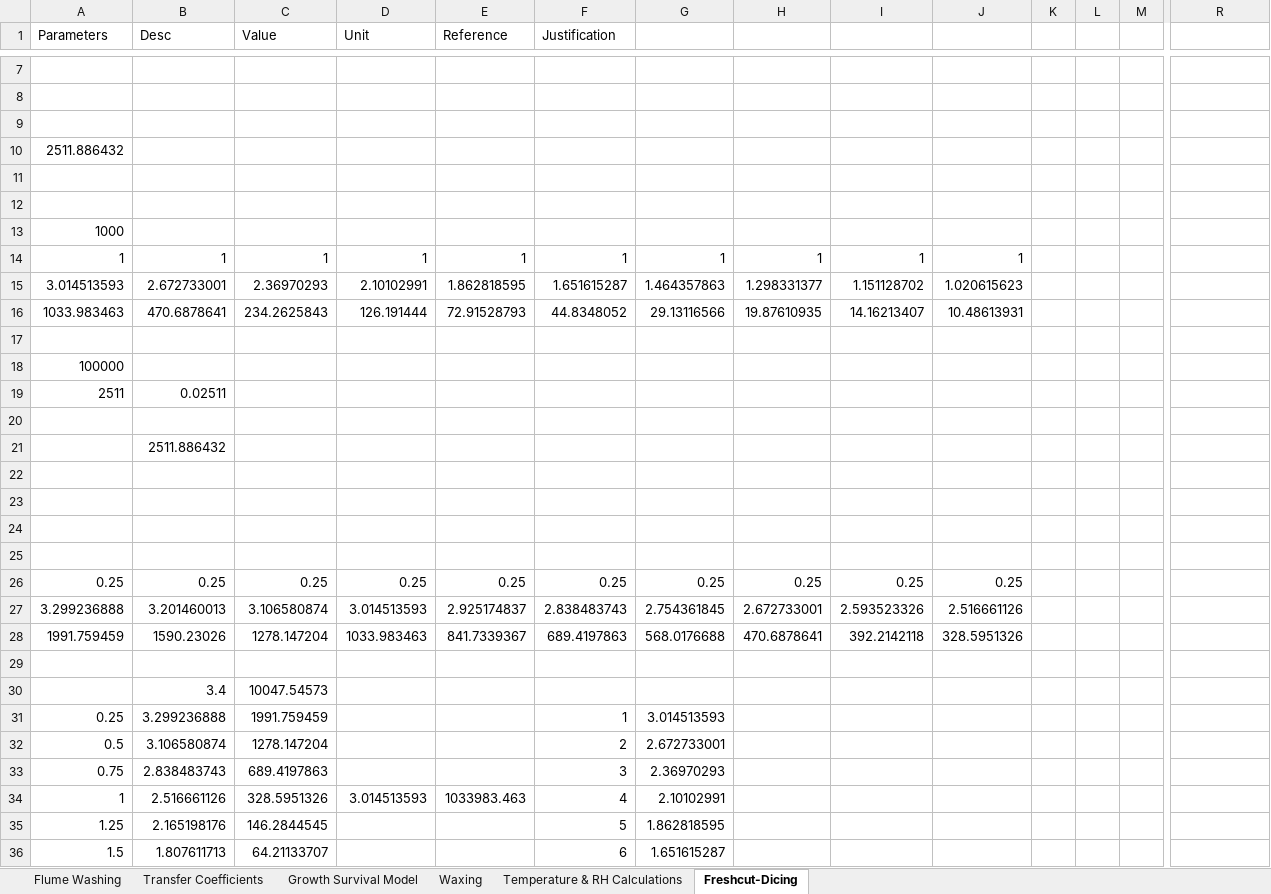
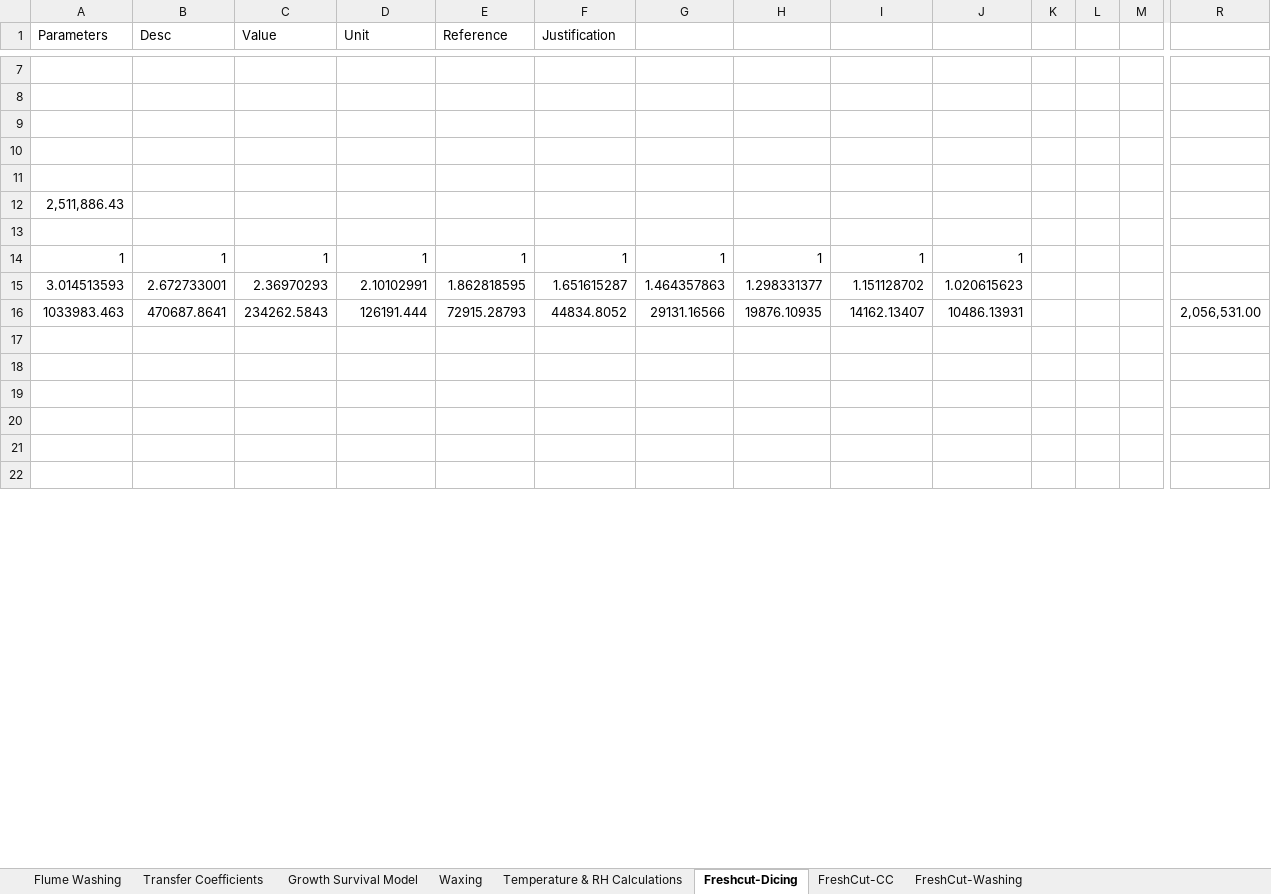
Before and after one commit to gareyes3/CPS-Farm-to-Facility_L_T, an Excel workbook: Model Parametrization.xlsx, sheet Freshcut-Dicing, drawn as a sheet; only a part is shown, gaps mark what is left out; values as stored, in another font and other column widths than the file's, no borders; charts and pictures not drawn; removed rows and columns are numbered as before the commit, all else as after; rows hold the shown columns only; the diff covers the shown part only; the diff names each change by its address in the sheet, - before the commit and + after, or states it on an @@ line.

```diff
--- a/Model Parametrization.xlsx (sheet Freshcut-Dicing)
+++ b/Model Parametrization.xlsx (sheet Freshcut-Dicing)
+sheet tab: FreshCut-CC
+sheet tab: FreshCut-Washing
-row 10: 2511.886432
-A12 (Parameters): 1000
+A12 (Parameters): 2,511,886.43
+row 13: (empty)
-row 16: 1033.983463 | 470.6878641 | 234.2625843 | 126.191444 | 72.91528793 | 44.8348052 | 29.13116566 | 19.87610935 | 14.16213407 | 10.48613931
-row 16: (empty)
+row 16: 1033983.463 | 470687.8641 | 234262.5843 | 126191.444 | 72915.28793 | 44834.8052 | 29131.16566 | 19876.10935 | 14162.13407 | 10486.13931 |  |  |  | 2,056,531.00
-row 18: 100000
-row 19: 2511 | 0.02511
-row 20: (empty)
-row 21:  | 2511.886432
-row 26: 0.25 | 0.25 | 0.25 | 0.25 | 0.25 | 0.25 | 0.25 | 0.25 | 0.25 | 0.25
-row 27: 3.299236888 | 3.201460013 | 3.106580874 | 3.014513593 | 2.925174837 | 2.838483743 | 2.754361845 | 2.672733001 | 2.593523326 | 2.516661126
-row 28: 1991.759459 | 1590.23026 | 1278.147204 | 1033.983463 | 841.7339367 | 689.4197863 | 568.0176688 | 470.6878641 | 392.2142118 | 328.5951326
-row 22:  | 3.4 | 10047.54573
+row 22: (empty)
-row 31: 0.25 | 3.299236888 | 1991.759459 |  |  | 1 | 3.014513593
-row 32: 0.5 | 3.106580874 | 1278.147204 |  |  | 2 | 2.672733001
-row 33: 0.75 | 2.838483743 | 689.4197863 |  |  | 3 | 2.36970293
-row 34: 1 | 2.516661126 | 328.5951326 | 3.014513593 | 1033983.463 | 4 | 2.10102991
-row 35: 1.25 | 2.165198176 | 146.2844545 |  |  | 5 | 1.862818595
-row 36: 1.5 | 1.807611713 | 64.21133707 |  |  | 6 | 1.651615287
```
Also changed, not shown: 45 added rows, 18 removed rows and 39 edited cells elsewhere in this sheet, sheet Temperature & RH Calculations, hidden cells, charts or pictures, 4 other files.
